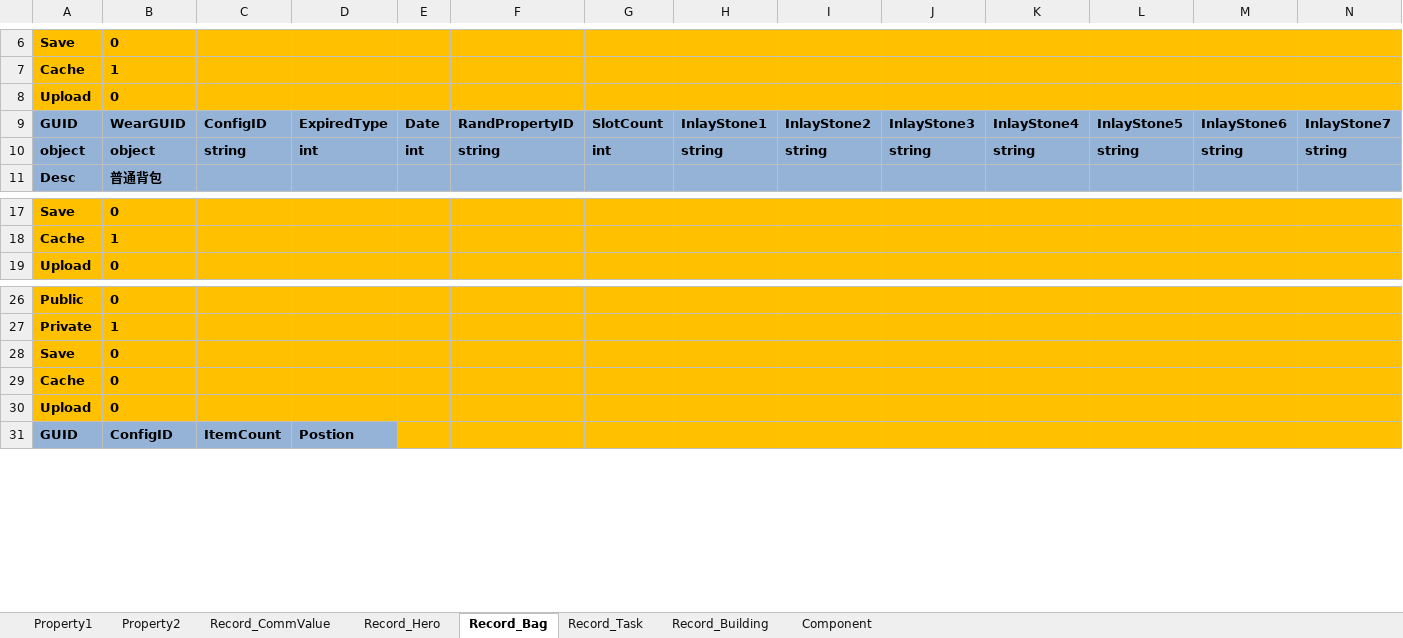
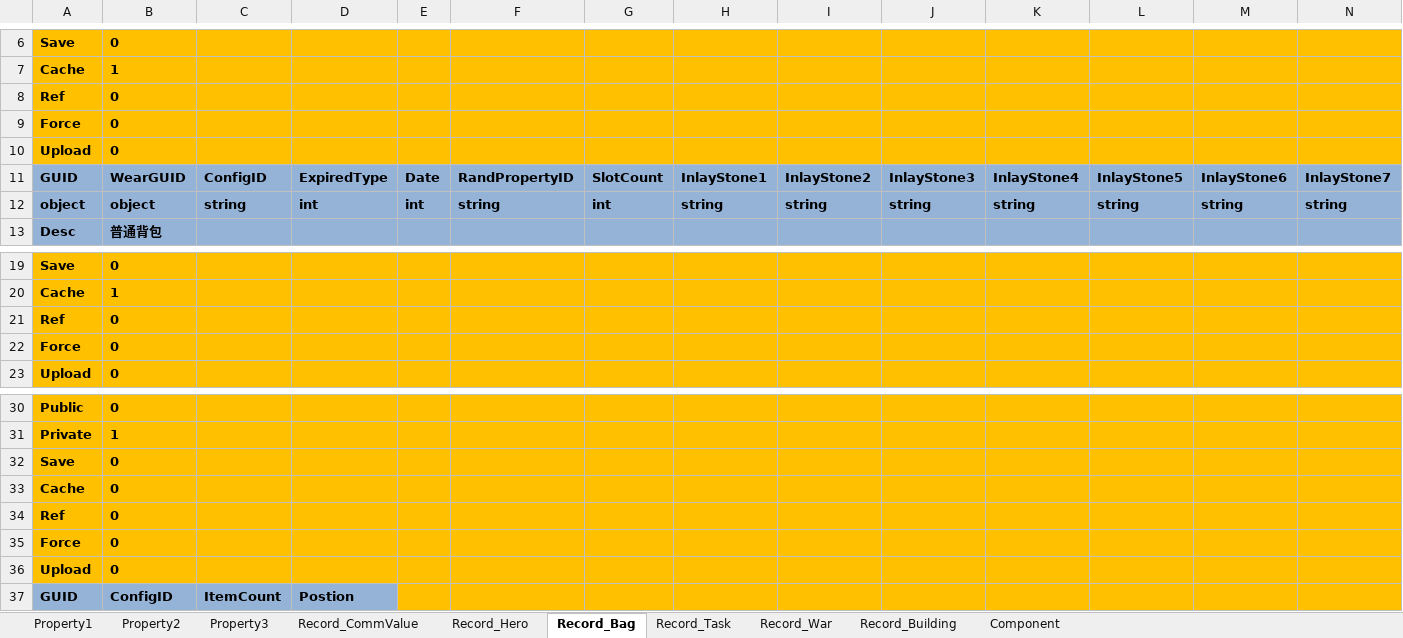
Before and after one commit to hu-81/NoahGameFramee, an Excel workbook: _Out/NFDataCfg/Excel/Player.xlsx, sheet Record_Bag, drawn as a sheet; only a part is shown, gaps mark what is left out; values as stored, in another font and other column widths than the file's, no borders; rows hold the shown columns only; the diff names each change by its address in the sheet, - before the commit and + after, or states it on an @@ line.

Commit message:
recording the war data

```diff
--- a/_Out/NFDataCfg/Excel/Player.xlsx (sheet Record_Bag)
+++ b/_Out/NFDataCfg/Excel/Player.xlsx (sheet Record_Bag)
+sheet tab: Property3
+sheet tab: Record_War
+row 8: Ref | 0
+row 9: Force | 0
+row 21: Ref | 0
+row 22: Force | 0
+row 34: Ref | 0
+row 35: Force | 0
```
Also changed, not shown: sheet Property1, sheet Record_Task, sheet Record_Building, sheet Record_Hero, sheet Record_CommValue, _Out/NFDataCfg/Excel/Guild.xlsx, _Out/NFDataCfg/Excel/IObject.xlsx, 39 other files.
